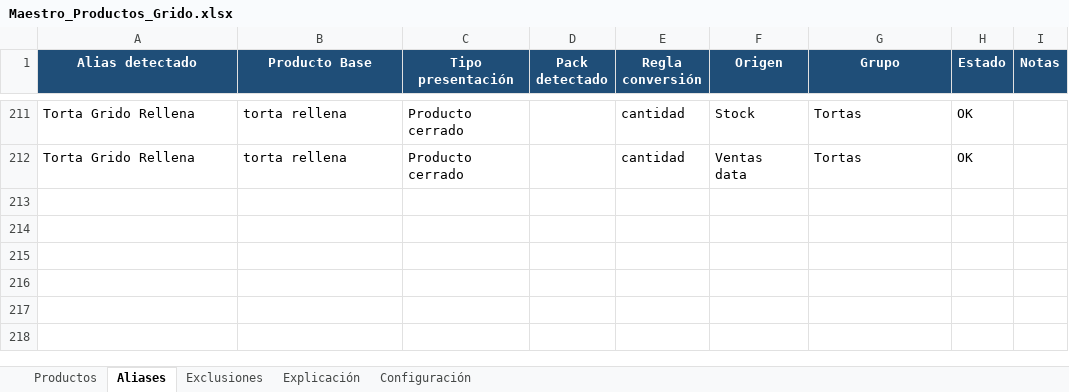
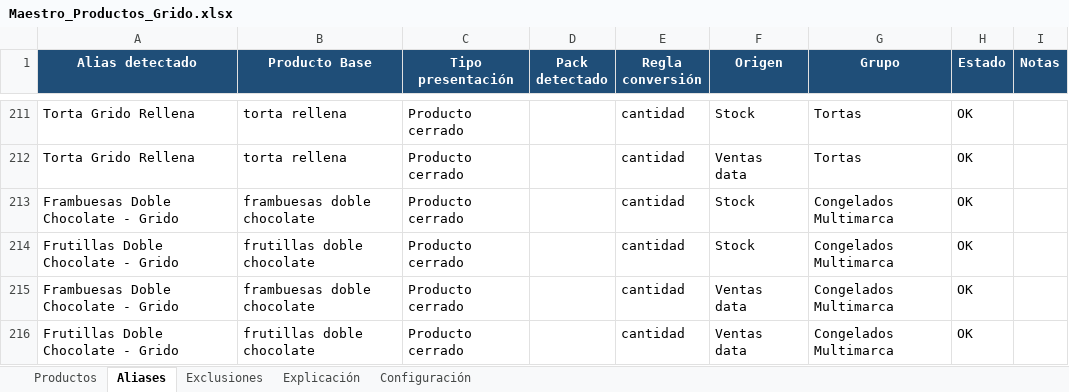
Before and after one commit to litomorin-source/grido-planner, an Excel workbook: maestro/Maestro_Productos_Grido.xlsx, sheet Aliases, drawn as a sheet; only a part is shown, gaps mark what is left out; values as stored, in another font and other column widths than the file's, no borders; conditional formats and table styles not drawn; the diff names each change by its address in the sheet, - before the commit and + after, or states it on an @@ line.

Commit message:
Add files via upload

```diff
--- a/maestro/Maestro_Productos_Grido.xlsx (sheet Aliases)
+++ b/maestro/Maestro_Productos_Grido.xlsx (sheet Aliases)
+row 213: Frambuesas Doble Chocolate - Grido | frambuesas doble chocolate | Producto cerrado |  | cantidad | Stock | Congelados Multimarca | OK
+row 214: Frutillas Doble Chocolate - Grido | frutillas doble chocolate | Producto cerrado |  | cantidad | Stock | Congelados Multimarca | OK
+row 215: Frambuesas Doble Chocolate - Grido | frambuesas doble chocolate | Producto cerrado |  | cantidad | Ventas data | Congelados Multimarca | OK
+row 216: Frutillas Doble Chocolate - Grido | frutillas doble chocolate | Producto cerrado |  | cantidad | Ventas data | Congelados Multimarca | OK
```
